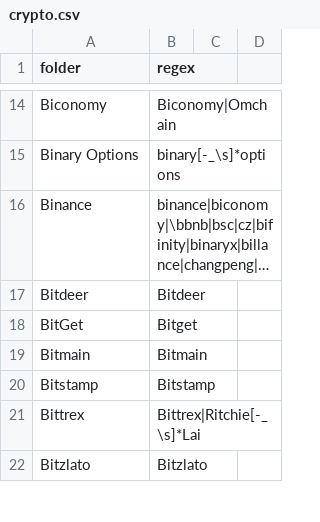
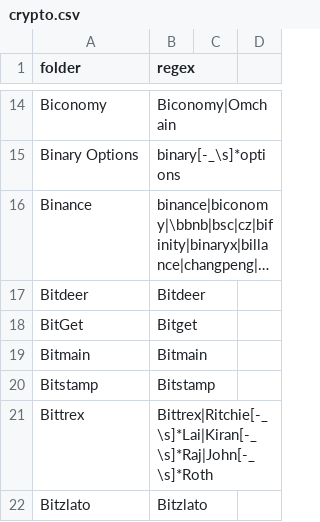
Before and after one commit to michelcrypt4d4mus/clown_sort, a CSV file: clown_sort/sorting_rules/crypto.csv, drawn as a sheet; only a part is shown, gaps mark what is left out; long unchanged cells end in …; the diff covers the shown part only.

Commit message:
More rules

```diff
--- a/clown_sort/sorting_rules/crypto.csv
+++ b/clown_sort/sorting_rules/crypto.csv
@@ -20,3 +20,3 @@ Bitmain,Bitmain
 Bitstamp,Bitstamp
-Bittrex,Bittrex|Ritchie[-_\s]*Lai
+Bittrex,Bittrex|Ritchie[-_\s]*Lai|Kiran[-_\s]*Raj|John[-_\s]*Roth
 Bitzlato,Bitzlato
```
Also changed, not shown: 6 edited cells elsewhere in this file.
